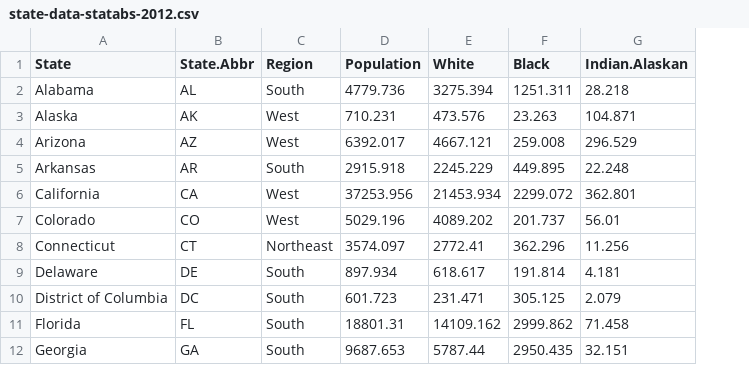
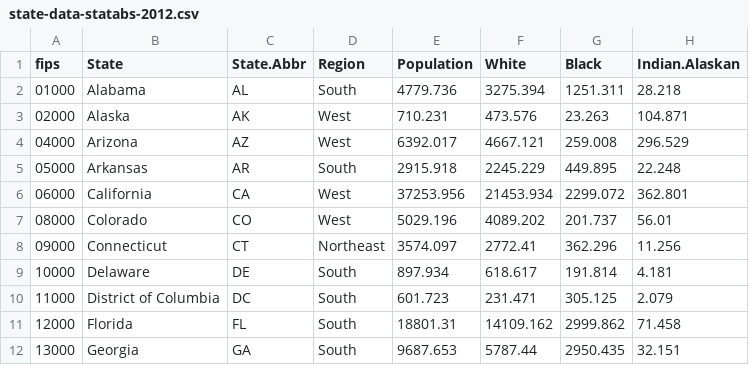
Before and after one commit to kjhealy/us-county, a CSV file: data/census/state-data-statabs-2012.csv, drawn as a sheet; only a part is shown; the diff names each change by its address in the sheet, - before the commit and + after, or states it on an @@ line.

```diff
--- a/data/census/state-data-statabs-2012.csv
+++ b/data/census/state-data-statabs-2012.csv
+column A (fips), rows 2-12: 01000 | 02000 | 04000 | 05000 | 06000 | 08000 | 09000 | 10000 | 11000 | 12000 | 13000
```
Also changed, not shown: 1 other file.
